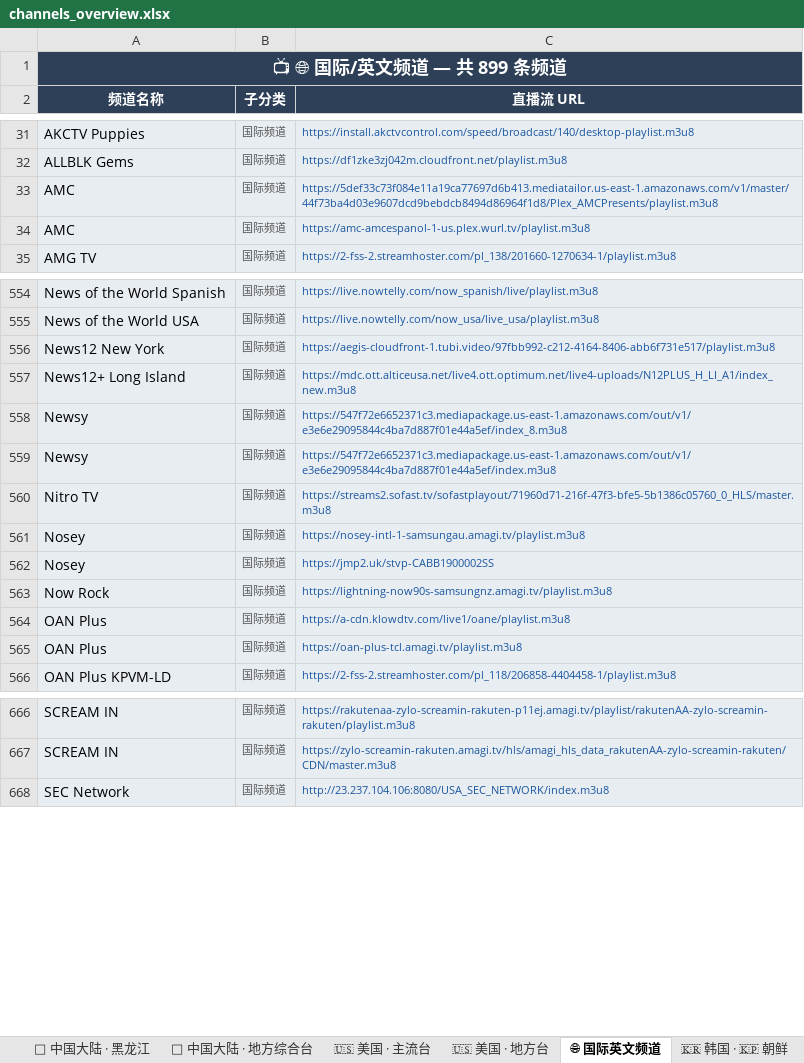
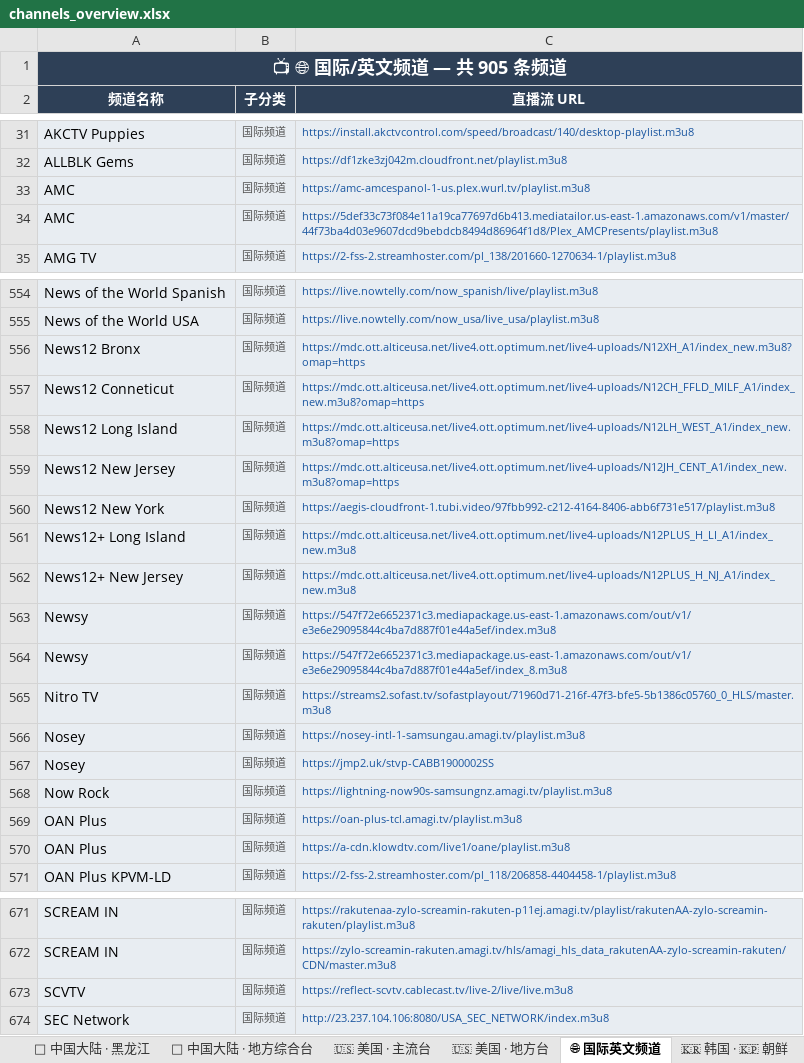
Before and after one commit to amazonjdshop/tv, an Excel workbook: channels_overview.xlsx, sheet 🌐 国际英文频道, drawn as a sheet; only a part is shown, gaps mark what is left out; values as stored, in another font and other column widths than the file's, no borders; the diff covers the shown part only; the diff names each change by its address in the sheet, - before the commit and + after, or states it on an @@ line.

```diff
--- a/channels_overview.xlsx (sheet 🌐 国际英文频道)
+++ b/channels_overview.xlsx (sheet 🌐 国际英文频道)
-A1 (频道名称): 📺 🌐 国际/英文频道 — 共 899 条频道
+A1 (频道名称): 📺 🌐 国际/英文频道 — 共 905 条频道
@@ row 34 moved to row 33: AMC @@
+row 556: News12 Bronx | 国际频道 | https://mdc.ott.alticeusa.net/live4.ott.optimum.net/live4-uploads/N12XH_A1/index_new.m3u8?omap=https
+row 557: News12 Conneticut | 国际频道 | https://mdc.ott.alticeusa.net/live4.ott.optimum.net/live4-uploads/N12CH_FFLD_MILF_A1/index_new.m3u8?omap=https
+row 558: News12 Long Island | 国际频道 | https://mdc.ott.alticeusa.net/live4.ott.optimum.net/live4-uploads/N12LH_WEST_A1/index_new.m3u8?omap=https
+row 559: News12 New Jersey | 国际频道 | https://mdc.ott.alticeusa.net/live4.ott.optimum.net/live4-uploads/N12JH_CENT_A1/index_new.m3u8?omap=https
+row 562: News12+ New Jersey | 国际频道 | https://mdc.ott.alticeusa.net/live4.ott.optimum.net/live4-uploads/N12PLUS_H_NJ_A1/index_new.m3u8
@@ row 559 moved to row 563: Newsy @@
@@ row 565 moved to row 569: OAN Plus @@
+row 673: SCVTV | 国际频道 | https://reflect-scvtv.cablecast.tv/live-2/live/live.m3u8
```
Also changed, not shown: 9 moved rows elsewhere in this sheet, sheet 📡 中国大陆 · 地方综合台, sheet 📡 中国大陆 · 卫视, sheet 📡 中国大陆 · 央视, sheet 📡 中国大陆 · 浙江, sheet 📚 教育频道, sheet 🇭🇰 中国香港, 15 more sheets, 6 other files.
